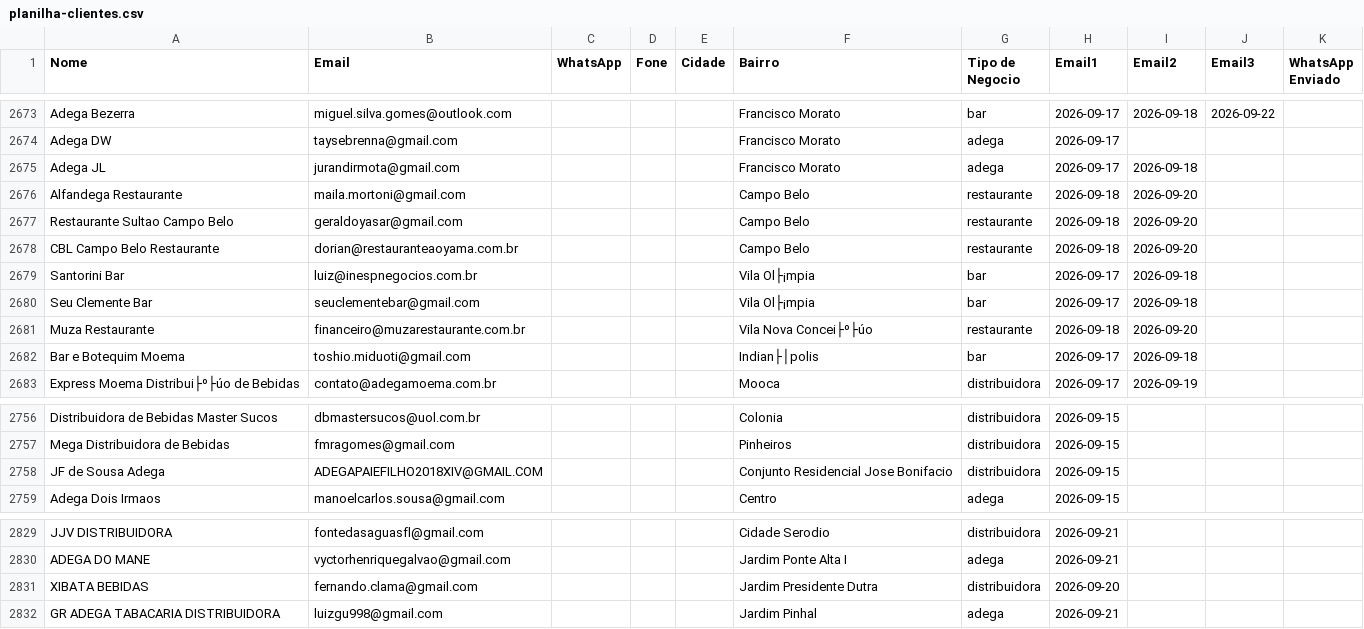
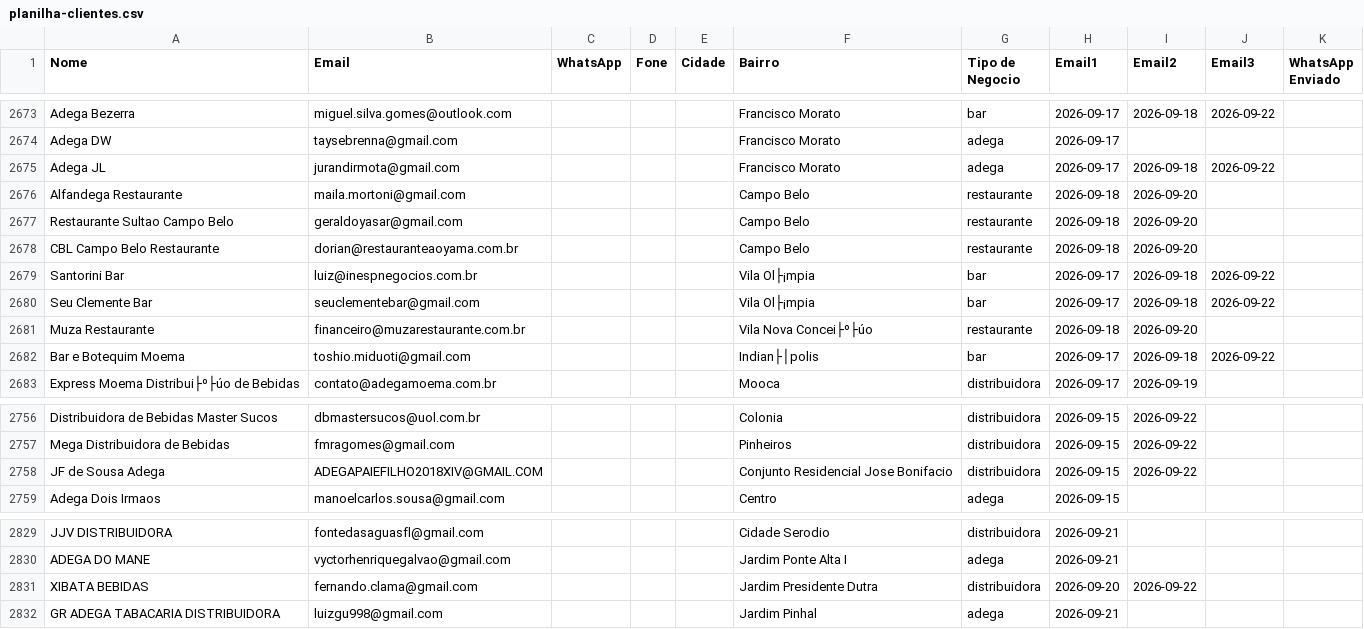
Before and after one commit to gustavorotatori-svg/Pindorama, a CSV file: planilha-clientes.csv, drawn as a sheet; only a part is shown, gaps mark what is left out; the diff covers the shown part only; the diff names each change by its address in the sheet, - before the commit and + after, or states it on an @@ line.

```diff
--- a/planilha-clientes.csv
+++ b/planilha-clientes.csv
-J2675 (Email3): (empty)
+J2675 (Email3): 2026-09-22
-J2679:J2680 (Email3): (empty)
+J2679:J2680 (Email3): 2026-09-22
-J2682 (Email3): (empty)
+J2682 (Email3): 2026-09-22
-I2756:I2758 (Email2): (empty)
+I2756:I2758 (Email2): 2026-09-22
-I2831 (Email2): (empty)
+I2831 (Email2): 2026-09-22
```
Also changed, not shown: 27 edited cells elsewhere in this file, 2 other files.
